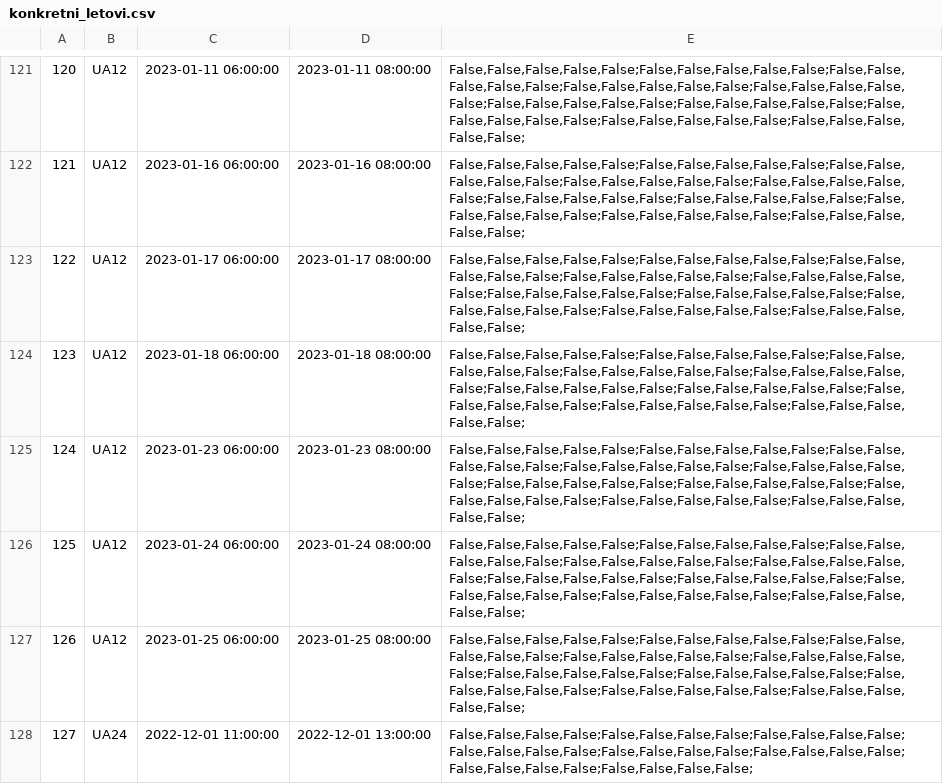
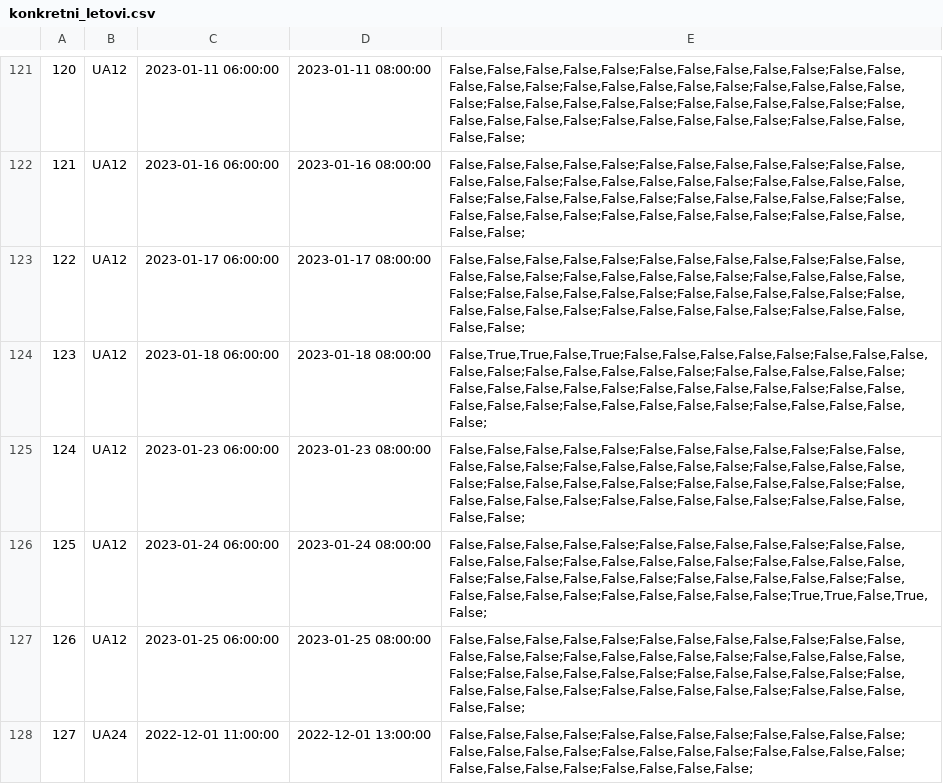
Before and after one commit to lazarnagulov/Aerodormi, a CSV file: podaci/konkretni_letovi.csv, drawn as a sheet; only a part is shown, gaps mark what is left out.

```diff
--- a/podaci/konkretni_letovi.csv
+++ b/podaci/konkretni_letovi.csv
@@ -123,5 +123,5 @@
 122,UA12,2023-01-17 06:00:00,2023-01-17 08:00:00,"False,False,False,False,False;False,False,False,False,False;False,False,False,False,False;False,False,False,False,False;False,False,False,False,False;False,False,False,False,False;False,False,False,False,False;False,False,False,False,False;False,False,False,False,False;False,False,False,False,False;"
-123,UA12,2023-01-18 06:00:00,2023-01-18 08:00:00,"False,False,False,False,False;False,False,False,False,False;False,False,False,False,False;False,False,False,False,False;False,False,False,False,False;False,False,False,False,False;False,False,False,False,False;False,False,False,False,False;False,False,False,False,False;False,False,False,False,False;"
+123,UA12,2023-01-18 06:00:00,2023-01-18 08:00:00,"False,True,True,False,True;False,False,False,False,False;False,False,False,False,False;False,False,False,False,False;False,False,False,False,False;False,False,False,False,False;False,False,False,False,False;False,False,False,False,False;False,False,False,False,False;False,False,False,False,False;"
 124,UA12,2023-01-23 06:00:00,2023-01-23 08:00:00,"False,False,False,False,False;False,False,False,False,False;False,False,False,False,False;False,False,False,False,False;False,False,False,False,False;False,False,False,False,False;False,False,False,False,False;False,False,False,False,False;False,False,False,False,False;False,False,False,False,False;"
-125,UA12,2023-01-24 06:00:00,2023-01-24 08:00:00,"False,False,False,False,False;False,False,False,False,False;False,False,False,False,False;False,False,False,False,False;False,False,False,False,False;False,False,False,False,False;False,False,False,False,False;False,False,False,False,False;False,False,False,False,False;False,False,False,False,False;"
+125,UA12,2023-01-24 06:00:00,2023-01-24 08:00:00,"False,False,False,False,False;False,False,False,False,False;False,False,False,False,False;False,False,False,False,False;False,False,False,False,False;False,False,False,False,False;False,False,False,False,False;False,False,False,False,False;False,False,False,False,False;True,True,False,True,False;"
 126,UA12,2023-01-25 06:00:00,2023-01-25 08:00:00,"False,False,False,False,False;False,False,False,False,False;False,False,False,False,False;False,False,False,False,False;False,False,False,False,False;False,False,False,False,False;False,False,False,False,False;False,False,False,False,False;False,False,False,False,False;False,False,False,False,False;"
```
Also changed, not shown: podaci/karte.csv, podaci/korisnici.csv, 13 other files.
